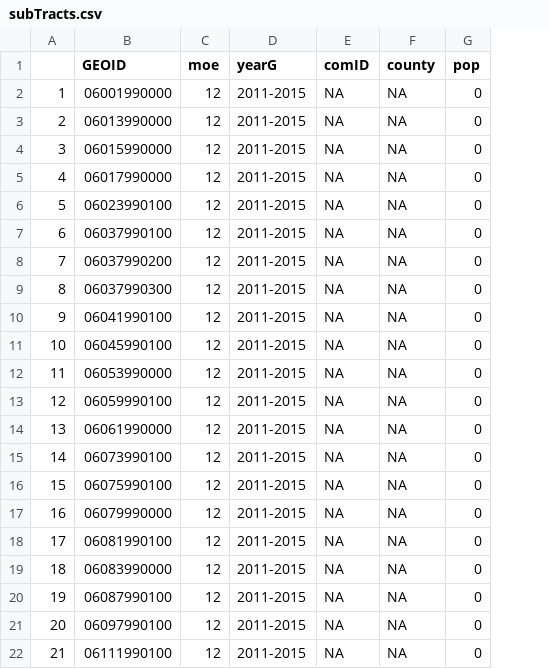
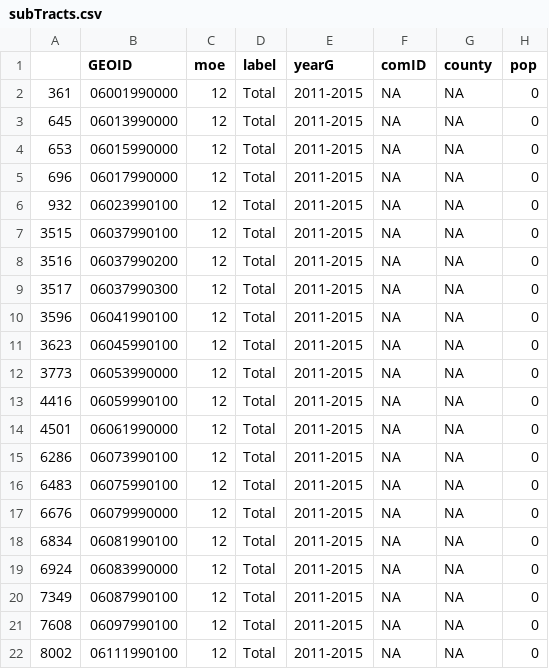
Before and after one commit to mcSamuelDataSci/CACommunityBurden, a CSV file: myUpstream/tempOutput/subTracts.csv, drawn as a sheet; removed rows and columns are numbered as before the commit, all else as after; the diff names each change by its address in the sheet, - before the commit and + after, or states it on an @@ line.

Commit message:
-edits to tractPopulationProcessor

```diff
--- a/myUpstream/tempOutput/subTracts.csv
+++ b/myUpstream/tempOutput/subTracts.csv
-column A, rows 2-22: 1 | 2 | 3 | 4 | 5 | 6 | 7 | 8 | 9 | 10 | 11 | 12 | 13 | 14 | 15 | 16 | 17 | 18 | 19 | 20 | 21
+column A, rows 2-22: 361 | 645 | 653 | 696 | 932 | 3515 | 3516 | 3517 | 3596 | 3623 | 3773 | 4416 | 4501 | 6286 | 6483 | 6676 | 6834 | 6924 | 7349 | 7608 | 8002
+column D (label), rows 2-22: all Total
```
Also changed, not shown: 3 other files.
